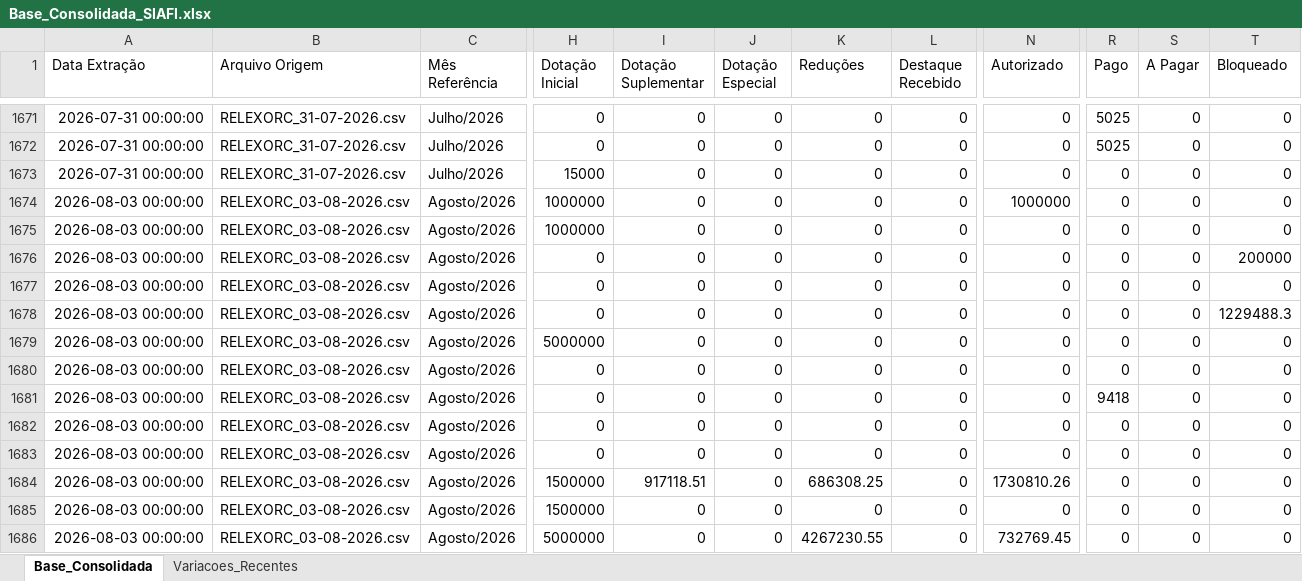
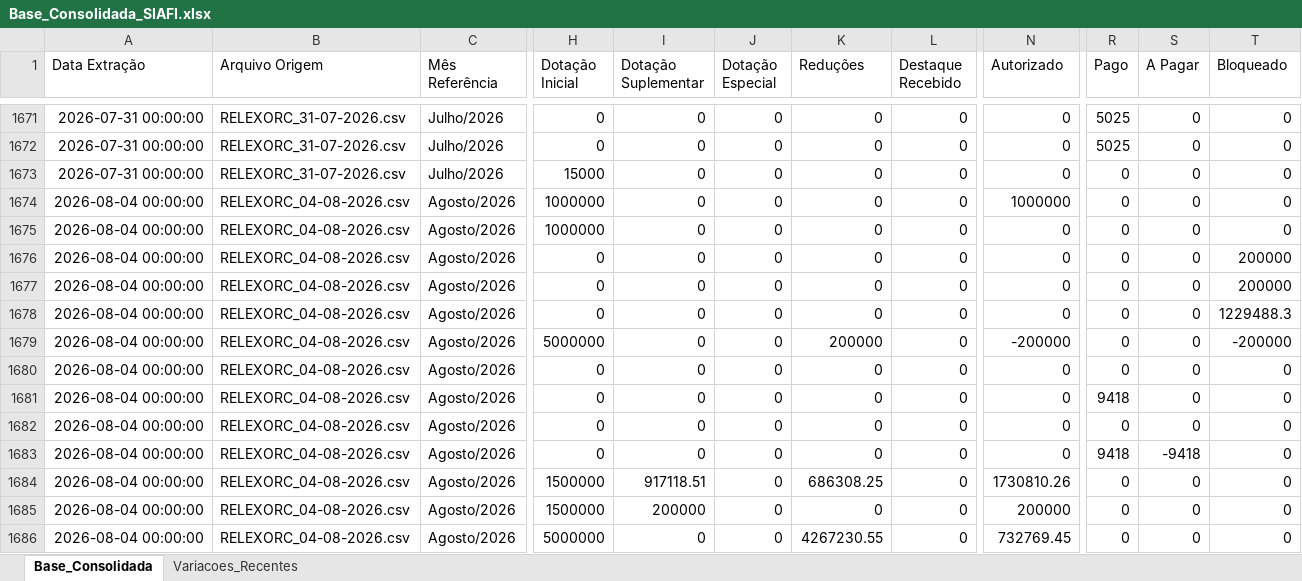
Before and after one commit to leuler-web/painel-execucao-uea, an Excel workbook: Base_Consolidada_SIAFI.xlsx, sheet Base_Consolidada, drawn as a sheet; only a part is shown, gaps mark what is left out; values as stored, in another font and other column widths than the file's, no borders; the diff covers the shown part only; the diff names each change by its address in the sheet, - before the commit and + after, or states it on an @@ line.

Commit message:
Atualização automática - Base Consolidada

```diff
--- a/Base_Consolidada_SIAFI.xlsx (sheet Base_Consolidada)
+++ b/Base_Consolidada_SIAFI.xlsx (sheet Base_Consolidada)
-A1674:A1686 (Data Extração): 2026-08-03 00:00:00
+A1674:A1686 (Data Extração): 2026-08-04 00:00:00
-B1674:B1686 (Arquivo Origem): RELEXORC_03-08-2026.csv
+B1674:B1686 (Arquivo Origem): RELEXORC_04-08-2026.csv
-T1677 (Bloqueado): 0
+T1677 (Bloqueado): 200000
-K1679 (Reduções): 0
+K1679 (Reduções): 200000
-N1679 (Autorizado): 0
+N1679 (Autorizado): -200000
-T1679 (Bloqueado): 0
+T1679 (Bloqueado): -200000
-R1683 (Pago): 0
+R1683 (Pago): 9418
-S1683 (A Pagar): 0
+S1683 (A Pagar): -9418
-I1685 (Dotação Suplementar): 0
+I1685 (Dotação Suplementar): 200000
-N1685 (Autorizado): 0
+N1685 (Autorizado): 200000
```
Also changed, not shown: 1004 edited cells elsewhere in this sheet, sheet Variacoes_Recentes.
